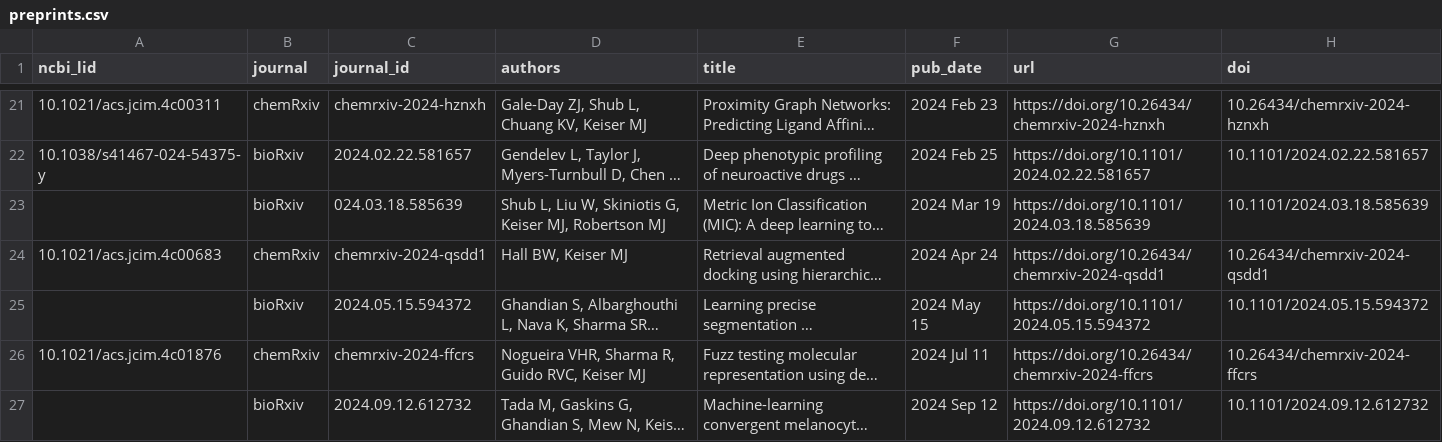
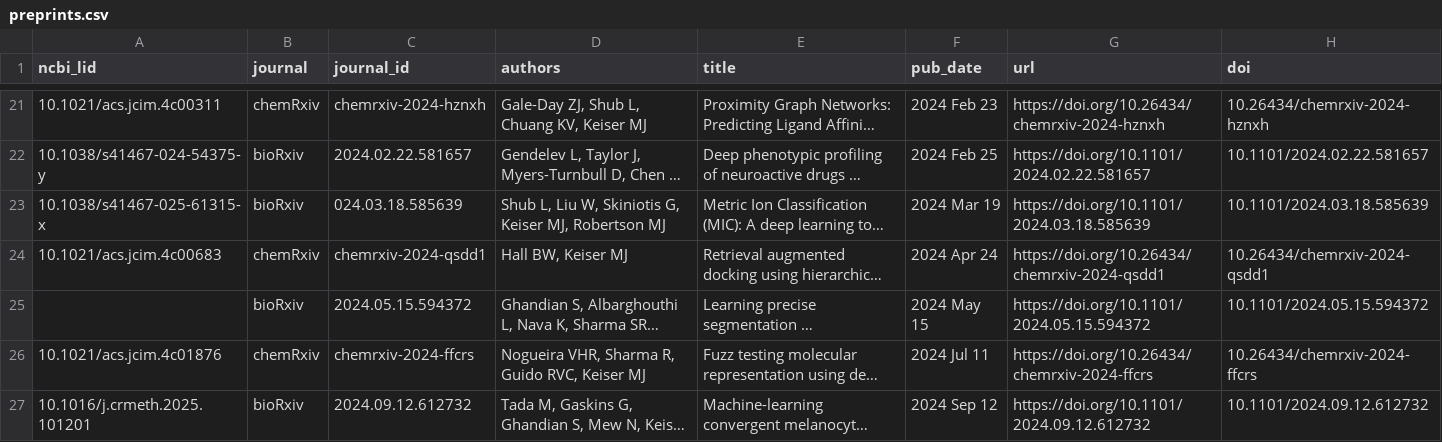
Before and after one commit to keiserlab/keiserlab.github.io, a CSV file: utils/papers/input/preprints.csv, drawn as a sheet; only a part is shown, gaps mark what is left out; long unchanged cells end in …; the diff covers the shown part only; the diff names each change by its address in the sheet, - before the commit and + after, or states it on an @@ line.

```diff
--- a/utils/papers/input/preprints.csv
+++ b/utils/papers/input/preprints.csv
-A23 (ncbi_lid): (empty)
+A23 (ncbi_lid): 10.1038/s41467-025-61315-x
-A27 (ncbi_lid): (empty)
+A27 (ncbi_lid): 10.1016/j.crmeth.2025.101201
```
Also changed, not shown: 2 added rows and 3 edited cells elsewhere in this file, _data/papers.csv, 25 other files.
